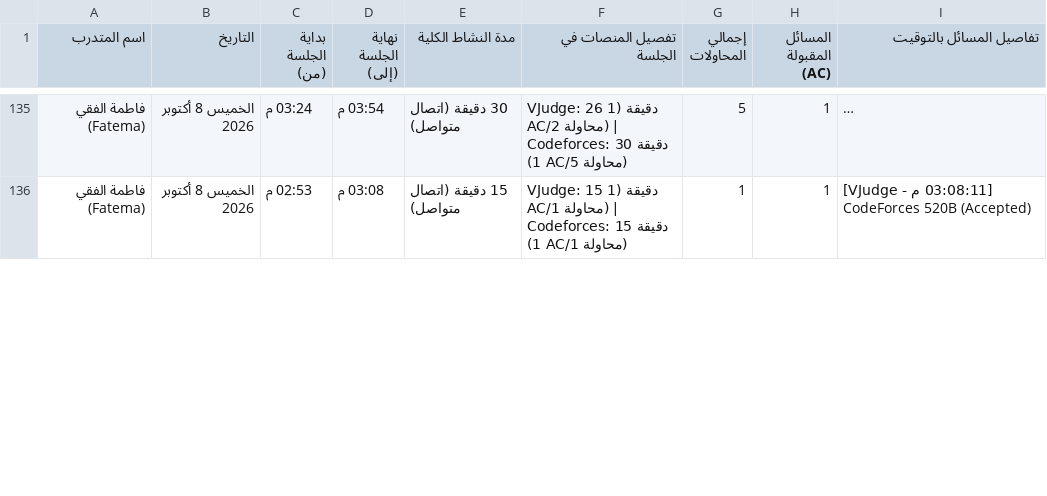
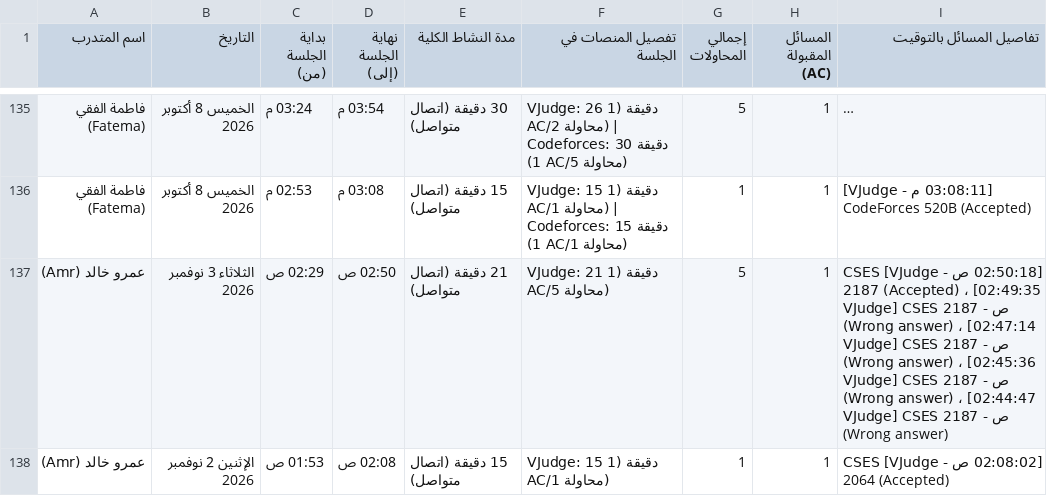
Before and after one commit to bodesaber/vjudge-tracker, a CSV file: sessions_report.csv, drawn as a sheet; only a part is shown, gaps mark what is left out; long unchanged cells end in …; the diff covers the shown part only.

```diff
--- a/sessions_report.csv
+++ b/sessions_report.csv
@@ -136 +136,3 @@
 فاطمة الفقي (Fatema),الخميس 8 أكتوبر 2026,02:53 م,03:08 م,15 دقيقة (اتصال متواصل),VJudge: 15 دقيقة (1 AC/1 محاولة) | Codeforces: 15 دقيقة (1 AC/1 محاولة),1,1,[03:08:11 م - VJudge] CodeForces 520B (Accepted)
+عمرو خالد (Amr),الثلاثاء 3 نوفمبر 2026,02:29 ص,02:50 ص,21 دقيقة (اتصال متواصل),VJudge: 21 دقيقة (1 AC/5 محاولة),5,1,[02:50:18 ص - VJudge] CSES 2187 (Accepted) ، [02:49:35 ص - VJudge] CSES 2187 (Wrong answer) ، [02:47:14 ص - VJudge] CSES 2187 (Wrong answer) ، [02:45:36 ص - VJudge] CSES 2187 (Wrong answer) ، [02:44:47 ص - VJudge] CSES 2187 (Wrong answer)
+عمرو خالد (Amr),الإثنين 2 نوفمبر 2026,01:53 ص,02:08 ص,15 دقيقة (اتصال متواصل),VJudge: 15 دقيقة (1 AC/1 محاولة),1,1,[02:08:02 ص - VJudge] CSES 2064 (Accepted)
```
Also changed, not shown: 6 added rows, 8 removed rows and 46 edited cells elsewhere in this file, 5 other files.
